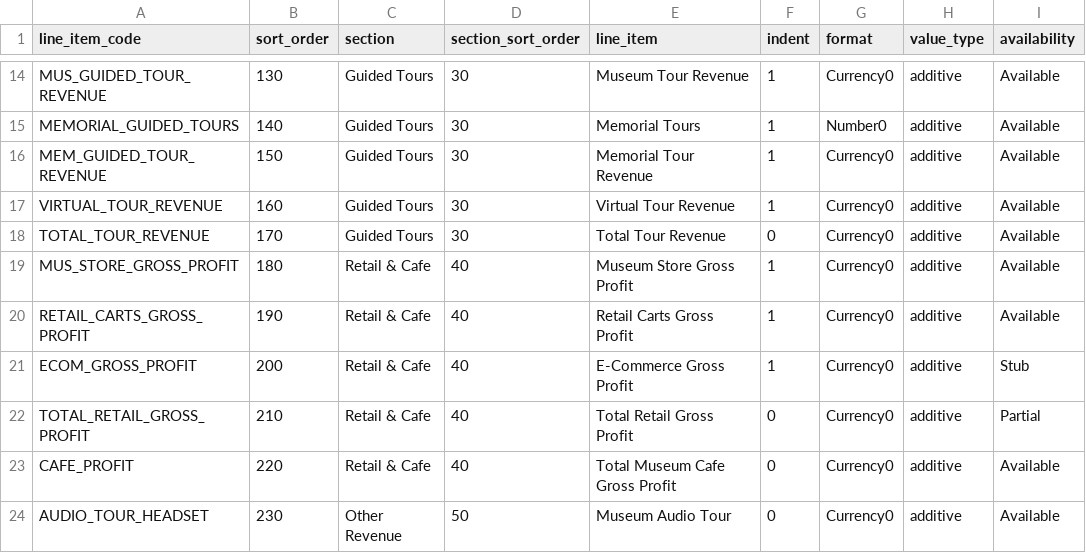
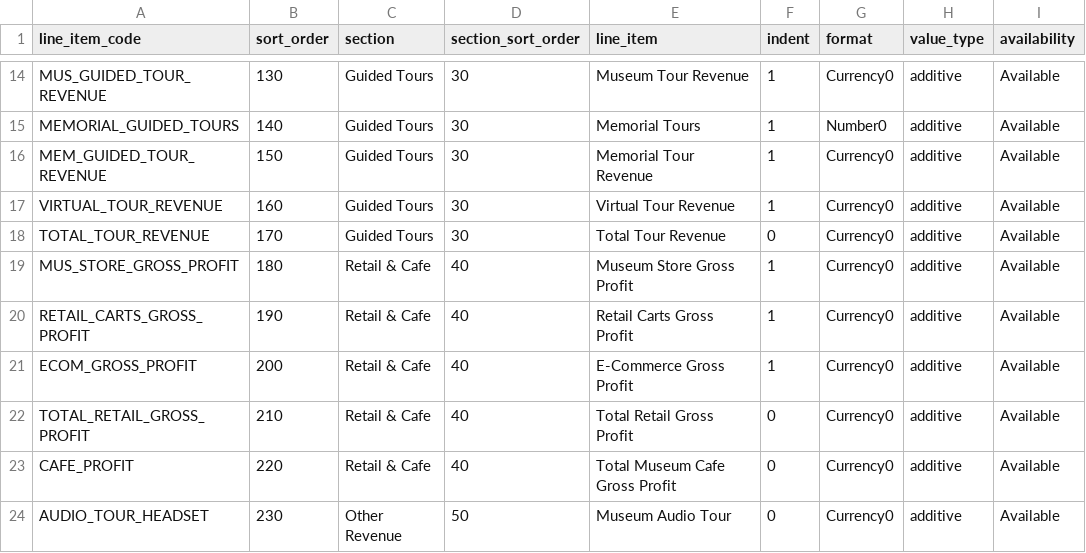
Before and after one commit to jmyers911mm/ns11mm-data-platform, a CSV file: seeds/report_layout/dpr_line_items.csv, drawn as a sheet; only a part is shown, gaps mark what is left out.

```diff
--- a/seeds/report_layout/dpr_line_items.csv
+++ b/seeds/report_layout/dpr_line_items.csv
@@ -20,4 +20,4 @@ MUS_STORE_GROSS_PROFIT,180,Retail & Cafe,40,Museum Store Gross Profit,1,Currency
 RETAIL_CARTS_GROSS_PROFIT,190,Retail & Cafe,40,Retail Carts Gross Profit,1,Currency0,additive,Available
-ECOM_GROSS_PROFIT,200,Retail & Cafe,40,E-Commerce Gross Profit,1,Currency0,additive,Stub
-TOTAL_RETAIL_GROSS_PROFIT,210,Retail & Cafe,40,Total Retail Gross Profit,0,Currency0,additive,Partial
+ECOM_GROSS_PROFIT,200,Retail & Cafe,40,E-Commerce Gross Profit,1,Currency0,additive,Available
+TOTAL_RETAIL_GROSS_PROFIT,210,Retail & Cafe,40,Total Retail Gross Profit,0,Currency0,additive,Available
 CAFE_PROFIT,220,Retail & Cafe,40,Total Museum Cafe Gross Profit,0,Currency0,additive,Available
```
Also changed, not shown: seeds/report_layout/dpr_mtd_ytd_print_lines.csv, 22 other files.
